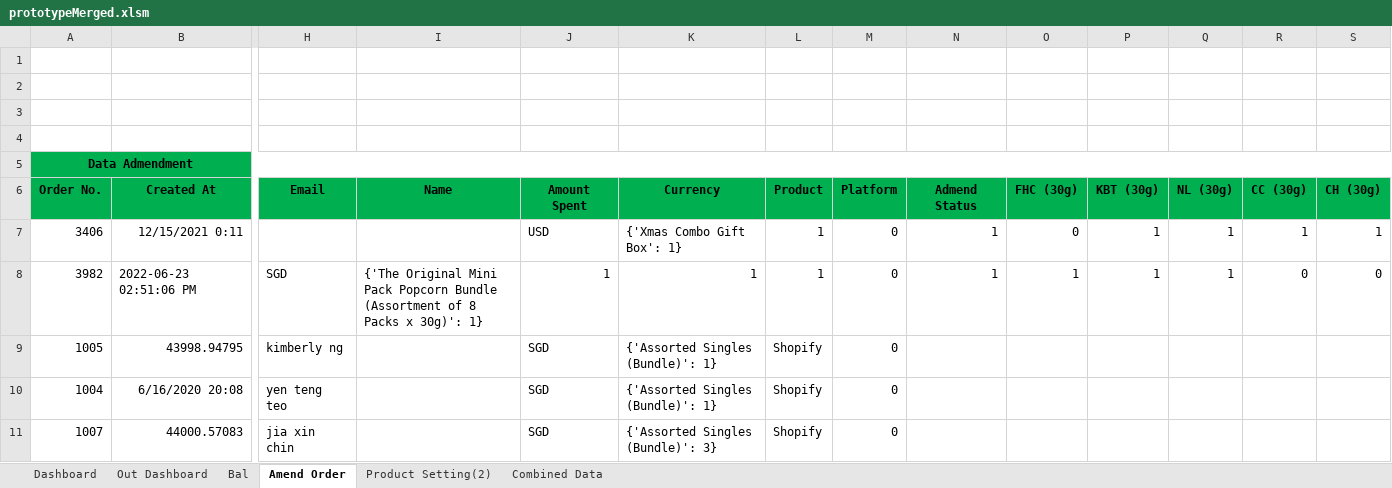
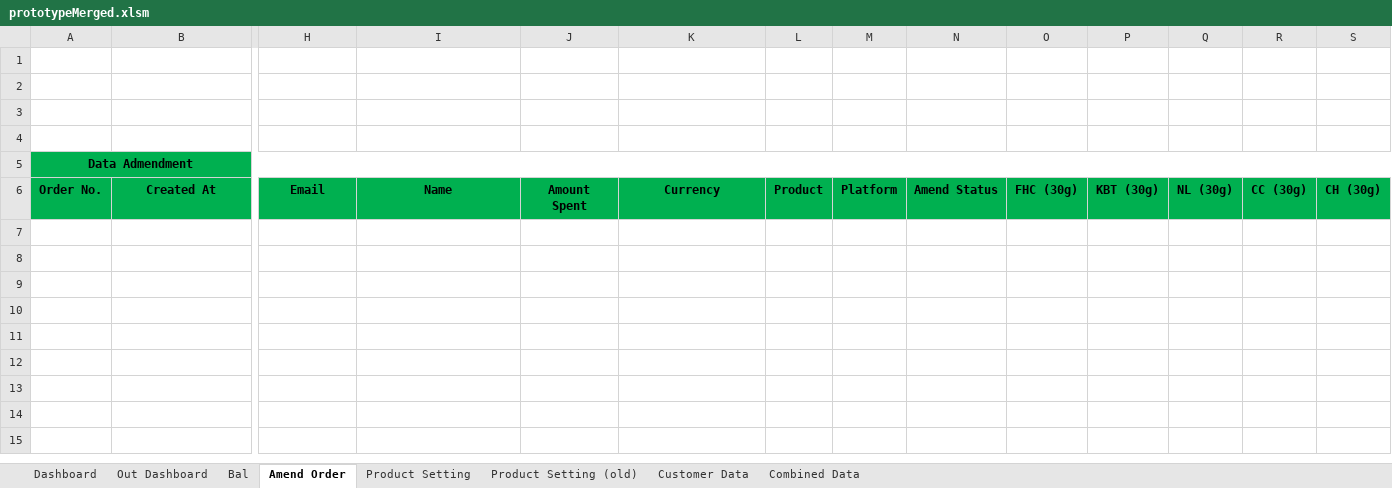
Before and after one commit to TKG-IT-team/Inventory-System, an Excel workbook: prototypeMerged.xlsm, sheet Amend Order, drawn as a sheet; only a part is shown, gaps mark what is left out; values as stored, in another font and other column widths than the file's, no borders; charts and pictures not drawn; rows hold the shown columns only; the diff names each change by its address in the sheet, - before the commit and + after, or states it on an @@ line.

Commit message:
debugged prototype on amdend order form

```diff
--- a/prototypeMerged.xlsm (sheet Amend Order)
+++ b/prototypeMerged.xlsm (sheet Amend Order)
-sheet tab: Product Setting(2)
+sheet tab: Product Setting (old)
+sheet tab: Product Setting
+sheet tab: Customer Data
-N6: Admend Status
+N6: Amend Status
-row 7: 3406 | 12/15/2021 0:11 |  |  | USD | {'Xmas Combo Gift Box': 1} | 1 | 0 | 1 | 0 | 1 | 1 | 1 | 1
-row 8: 3982 | 2022-06-23 02:51:06 PM | SGD | {'The Original Mini Pack Popcorn Bundle (Assortment of 8 Packs x 30g)': 1} | 1 | 1 | 1 | 0 | 1 | 1 | 1 | 1 | 0 | 0
-row 9: 1005 | 43998.94795 | kimberly ng |  | SGD | {'Assorted Singles (Bundle)': 1} | Shopify | 0
-row 10: 1004 | 6/16/2020 20:08 | yen teng teo |  | SGD | {'Assorted Singles (Bundle)': 1} | Shopify | 0
-row 11: 1007 | 44000.57083 | jia xin chin |  | SGD | {'Assorted Singles (Bundle)': 3} | Shopify | 0
```
Also changed, not shown: sheet Combined Data, sheet Bal, charts or pictures, 9 other files.
